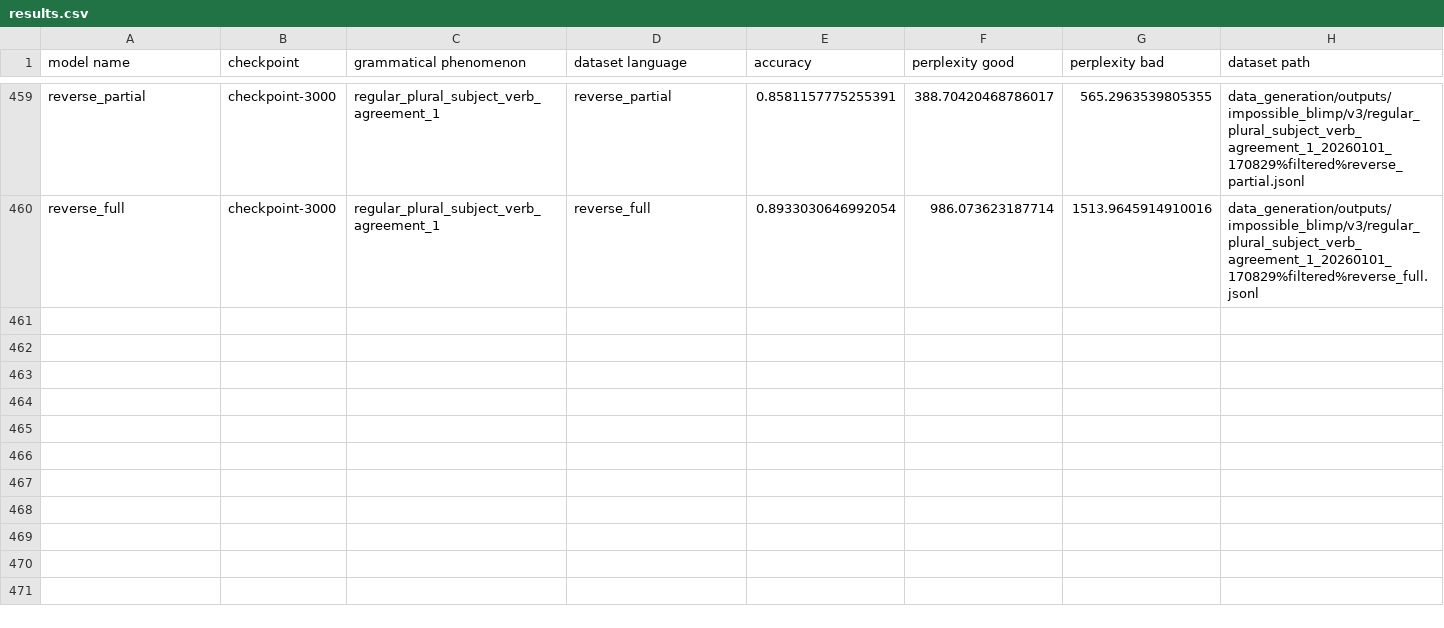
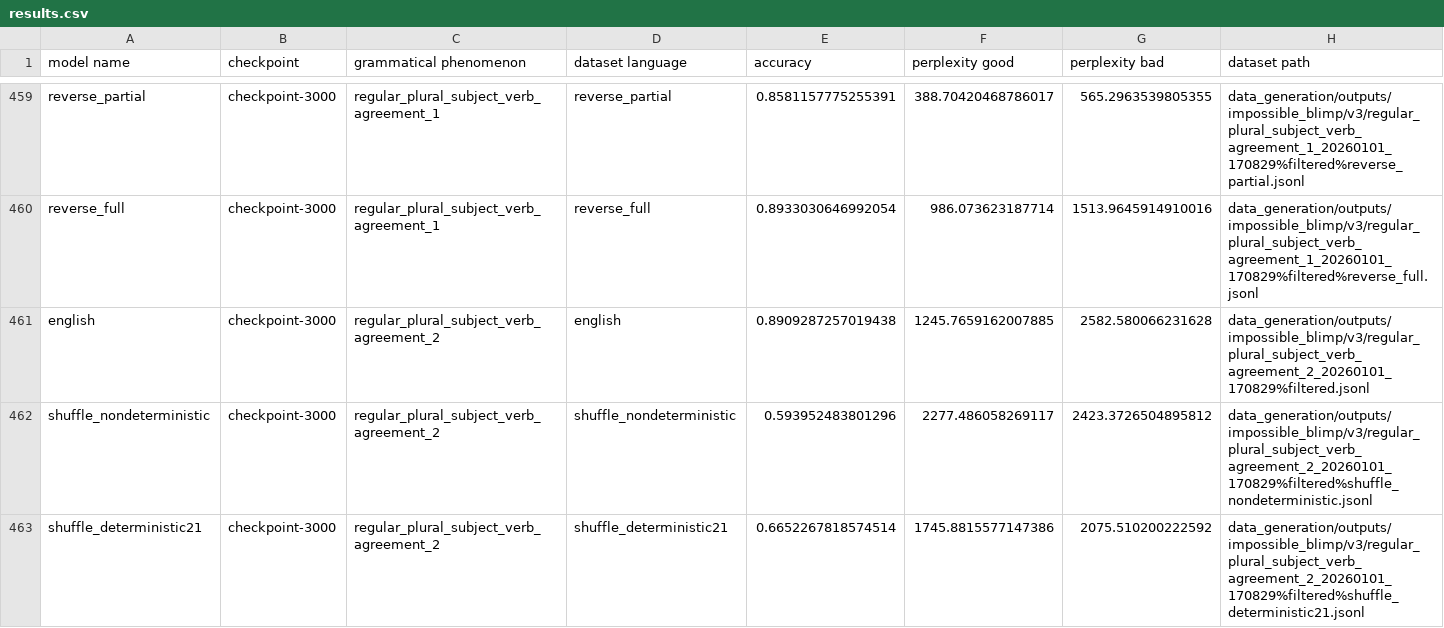
Before and after one commit to ramjanarthan/impossible-languages, a CSV file: experiments/output/v3/results.csv, drawn as a sheet; only a part is shown, gaps mark what is left out; rows hold the shown columns only; the diff covers the shown part only; the diff names each change by its address in the sheet, - before the commit and + after, or states it on an @@ line.

Commit message:
batch run experiment -regular_plural_subject_verb_agreement_2_20260101_170829
Model families: english shuffle_nondeterministic shuffle_deterministic21 shuffle_local3 shuffle_local5 shuffle_local10 shuffle_even_odd reverse_partial reverse_full Dataset: data_generation/outputs/impossible_blimp/v3/regular_plural_subject_verb_agreement_2_20260101_170829%filtered.jsonl

```diff
--- a/experiments/output/v3/results.csv
+++ b/experiments/output/v3/results.csv
+row 461: english | checkpoint-3000 | regular_plural_subject_verb_agreement_2 | english | 0.8909287257019438 | 1245.7659162007885 | 2582.580066231628 | data_generation/outputs/impossible_blimp/v3/regular_plural_subject_verb_agreement_2_20260101_170829%filtered.jsonl
+row 462: shuffle_nondeterministic | checkpoint-3000 | regular_plural_subject_verb_agreement_2 | shuffle_nondeterministic | 0.593952483801296 | 2277.486058269117 | 2423.3726504895812 | data_generation/outputs/impossible_blimp/v3/regular_plural_subject_verb_agreement_2_20260101_170829%filtered%shuffle_nondeterministic.jsonl
+row 463: shuffle_deterministic21 | checkpoint-3000 | regular_plural_subject_verb_agreement_2 | shuffle_deterministic21 | 0.6652267818574514 | 1745.8815577147386 | 2075.510200222592 | data_generation/outputs/impossible_blimp/v3/regular_plural_subject_verb_agreement_2_20260101_170829%filtered%shuffle_deterministic21.jsonl
```
Also changed, not shown: 6 added rows elsewhere in this file.
